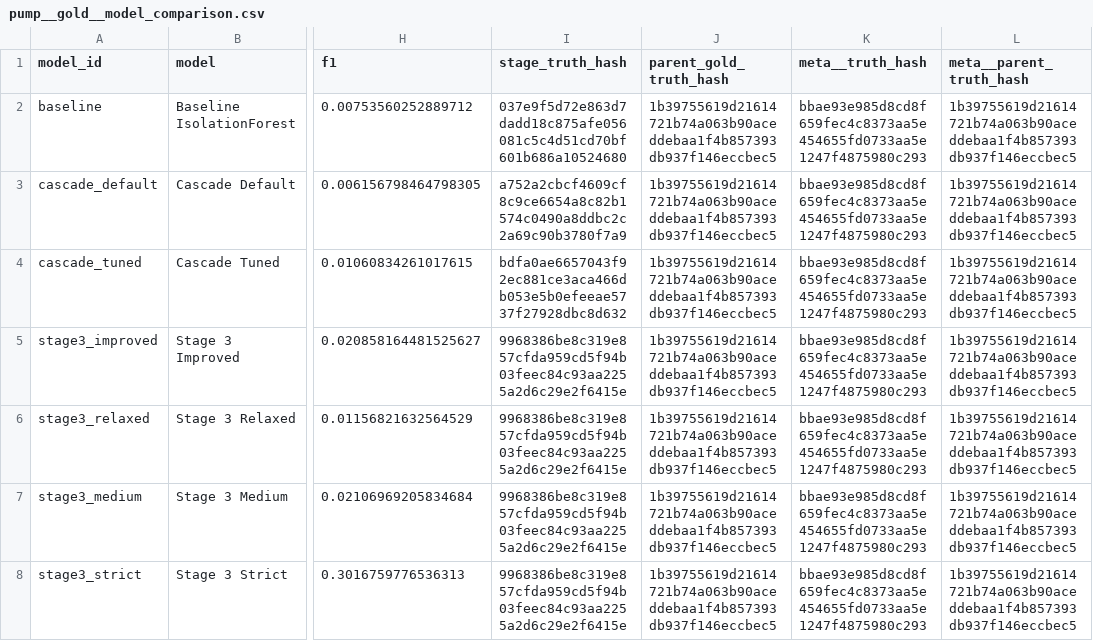
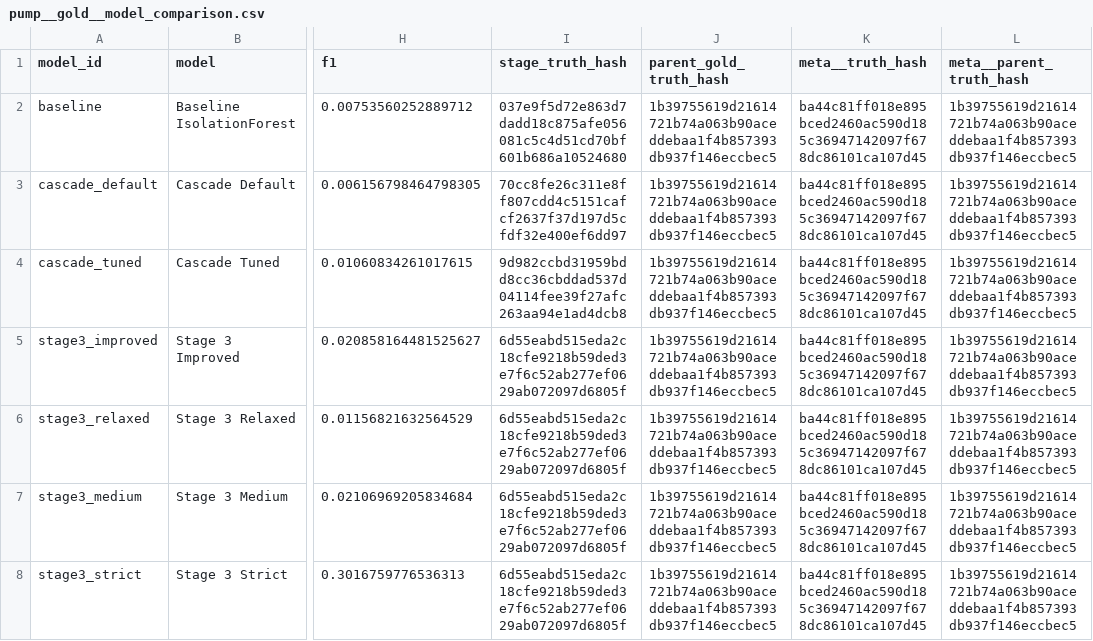
Before and after one commit to DCook-WGU/dcook-wgu-capstone-unified-predictive-maintenance-pipeline, a CSV file: artifacts/gold/pump/comparison/results/pump__gold__model_comparison.csv, drawn as a sheet; only a part is shown, gaps mark what is left out; the diff names each change by its address in the sheet, - before the commit and + after, or states it on an @@ line.

Commit message:
Gold 06 rework

```diff
--- a/artifacts/gold/pump/comparison/results/pump__gold__model_comparison.csv
+++ b/artifacts/gold/pump/comparison/results/pump__gold__model_comparison.csv
-K2:K8 (meta__truth_hash): bbae93e985d8cd8f659fec4c8373aa5e454655fd0733aa5e1247f4875980c293
+K2:K8 (meta__truth_hash): ba44c81ff018e895bced2460ac590d185c36947142097f678dc86101ca107d45
-I3 (stage_truth_hash): a752a2cbcf4609cf8c9ce6654a8c82b1574c0490a8ddbc2c2a69c90b3780f7a9
+I3 (stage_truth_hash): 70cc8fe26c311e8ff807cdd4c5151cafcf2637f37d197d5cfdf32e400ef6dd97
-I4 (stage_truth_hash): bdfa0ae6657043f92ec881ce3aca466db053e5b0efeeae5737f27928dbc8d632
+I4 (stage_truth_hash): 9d982ccbd31959bdd8cc36cbddad537d04114fee39f27afc263aa94e1ad4dcb8
-I5:I8 (stage_truth_hash): 9968386be8c319e857cfda959cd5f94b03feec84c93aa2255a2d6c29e2f6415e
+I5:I8 (stage_truth_hash): 6d55eabd515eda2c18cfe9218b59ded3e7f6c52ab277ef0629ab072097d6805f
```
Also changed, not shown: 50 other files.
